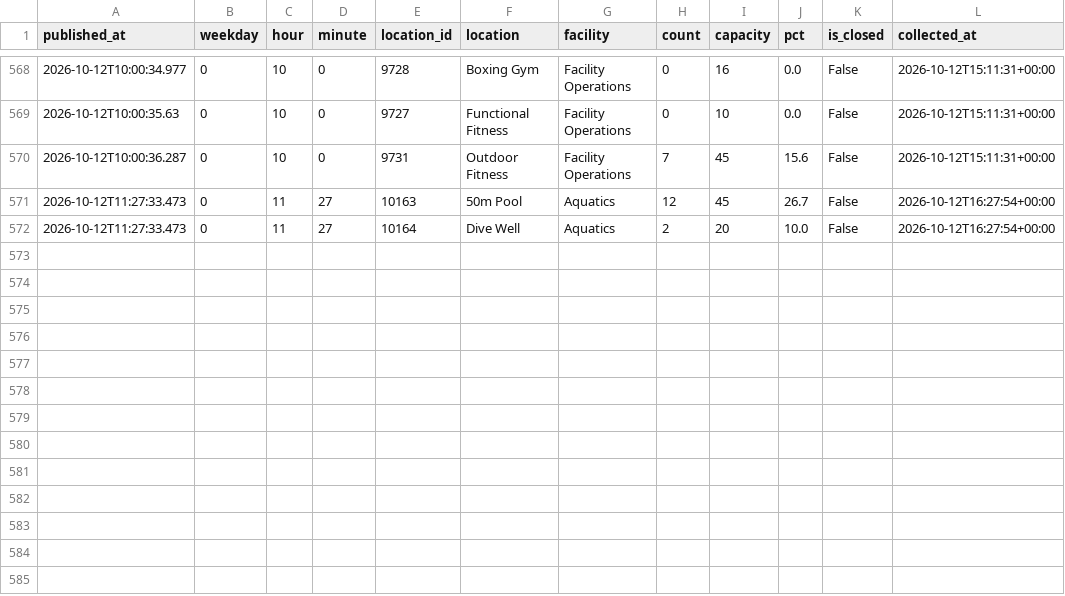
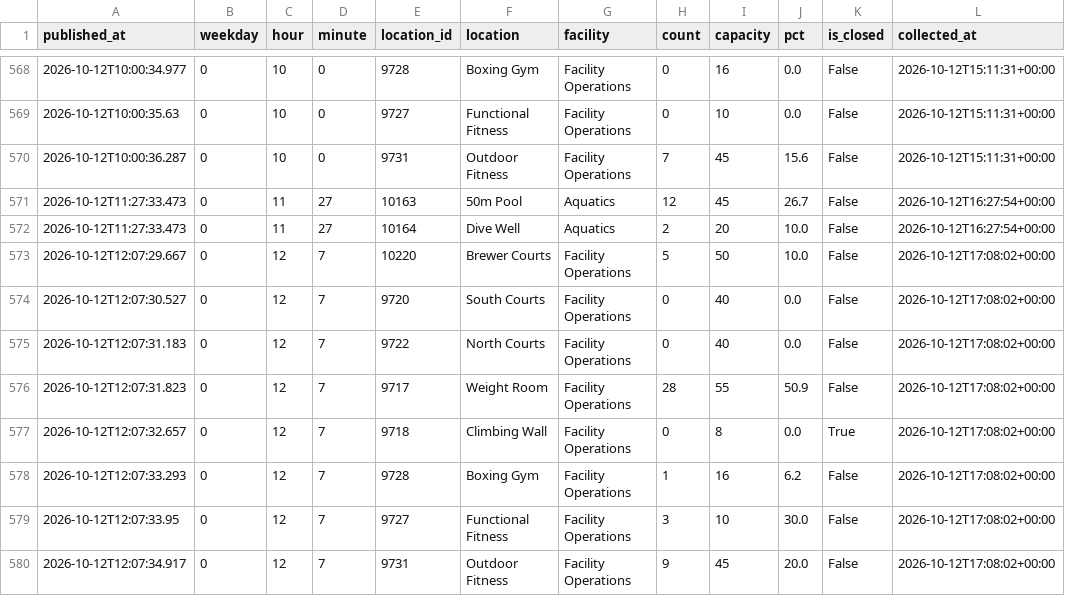
Before and after one commit to cobdaws2015/mizzou-rec-log, a CSV file: data/2026-10.csv, drawn as a sheet; only a part is shown, gaps mark what is left out.

Commit message:
data: 2026-10-12T17:08Z (mac)

```diff
--- a/data/2026-10.csv
+++ b/data/2026-10.csv
@@ -572 +572,9 @@ published_at,weekday,hour,minute,location_id,location,facility,count,capacity,pc
 2026-10-12T11:27:33.473,0,11,27,10164,Dive Well,Aquatics,2,20,10.0,False,2026-10-12T16:27:54+00:00
+2026-10-12T12:07:29.667,0,12,7,10220,Brewer Courts,Facility Operations,5,50,10.0,False,2026-10-12T17:08:02+00:00
+2026-10-12T12:07:30.527,0,12,7,9720,South Courts,Facility Operations,0,40,0.0,False,2026-10-12T17:08:02+00:00
+2026-10-12T12:07:31.183,0,12,7,9722,North Courts,Facility Operations,0,40,0.0,False,2026-10-12T17:08:02+00:00
+2026-10-12T12:07:31.823,0,12,7,9717,Weight Room,Facility Operations,28,55,50.9,False,2026-10-12T17:08:02+00:00
+2026-10-12T12:07:32.657,0,12,7,9718,Climbing Wall,Facility Operations,0,8,0.0,True,2026-10-12T17:08:02+00:00
+2026-10-12T12:07:33.293,0,12,7,9728,Boxing Gym,Facility Operations,1,16,6.2,False,2026-10-12T17:08:02+00:00
+2026-10-12T12:07:33.95,0,12,7,9727,Functional Fitness,Facility Operations,3,10,30.0,False,2026-10-12T17:08:02+00:00
+2026-10-12T12:07:34.917,0,12,7,9731,Outdoor Fitness,Facility Operations,9,45,20.0,False,2026-10-12T17:08:02+00:00
```
Also changed, not shown: 2 other files.
